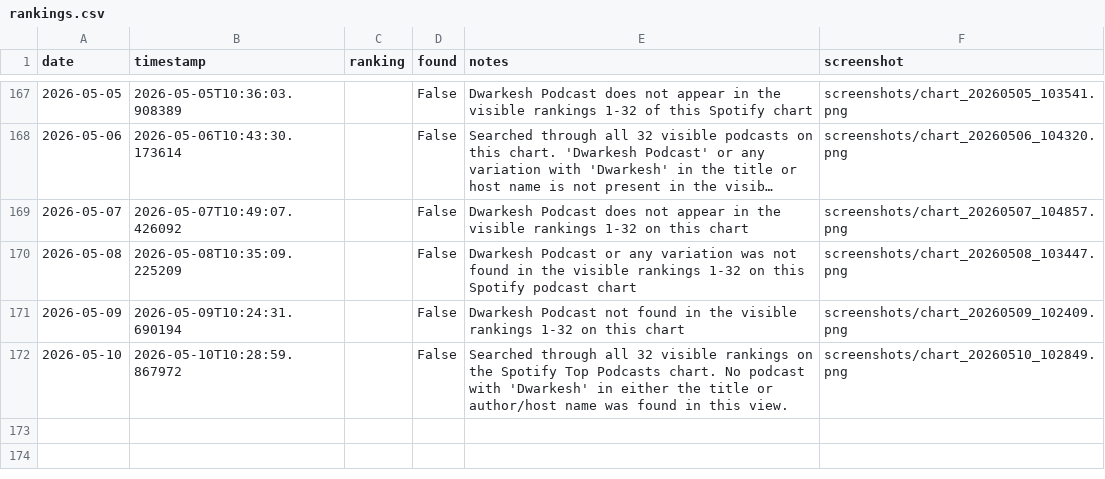
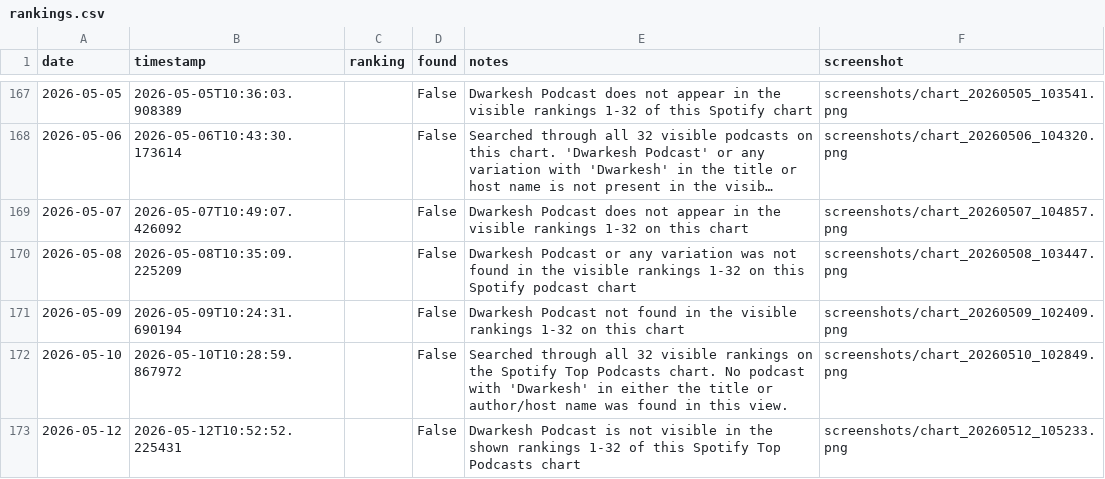
Before and after one commit to dwarkeshsp/spotify-chart-tracker, a CSV file: rankings.csv, drawn as a sheet; only a part is shown, gaps mark what is left out; long unchanged cells end in ….

```diff
--- a/rankings.csv
+++ b/rankings.csv
@@ -172 +172,2 @@ date,timestamp,ranking,found,notes,screenshot
 2026-05-10,2026-05-10T10:28:59.867972,,False,Searched through all 32 visible rankings on the Spotify Top Podcasts chart. No podcast with 'Dwarkesh' in either the title or author/host name was found in this view.,screenshots/chart_20260510_102849.png
+2026-05-12,2026-05-12T10:52:52.225431,,False,Dwarkesh Podcast is not visible in the shown rankings 1-32 of this Spotify Top Podcasts chart,screenshots/chart_20260512_105233.png
```
Also changed, not shown: 2 other files.
